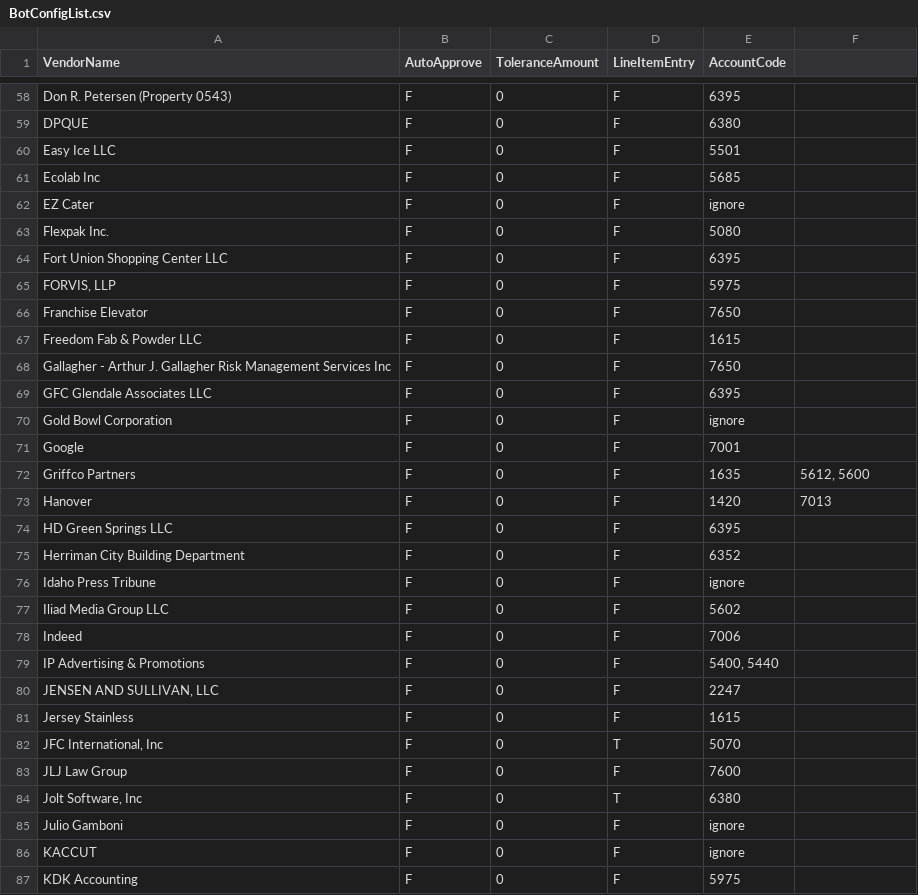
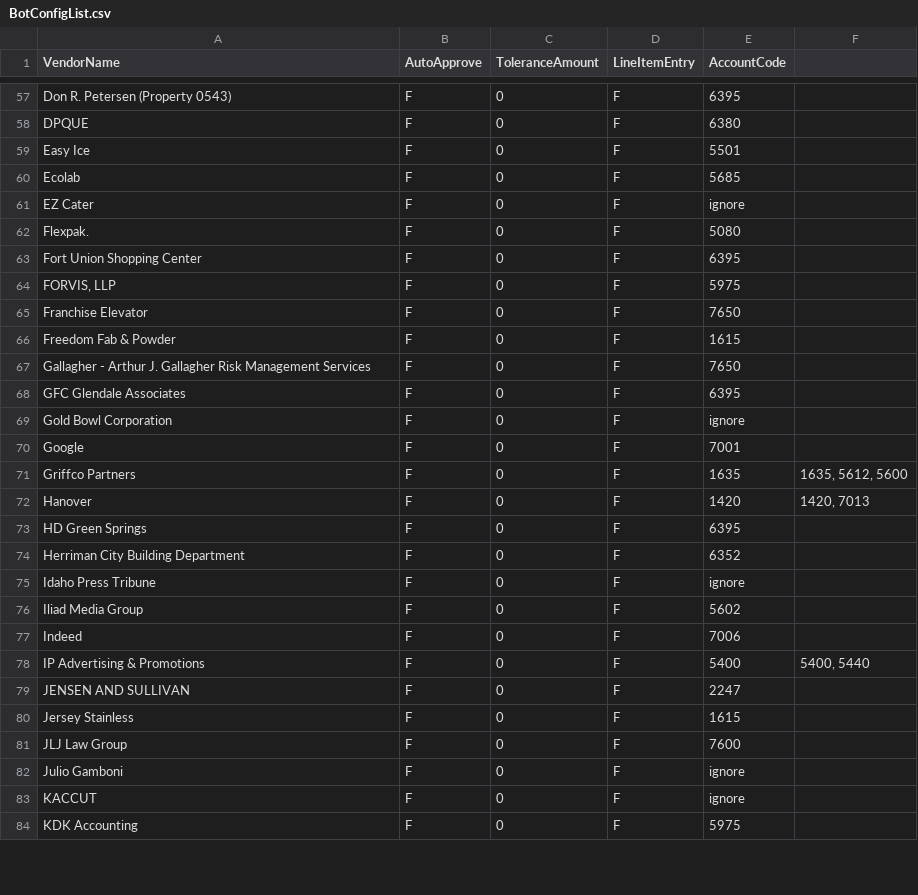
Before and after one commit to corylgriffiths/cupbop_AP_emailInvoices, a CSV file: ConfigFiles/BotConfigList.csv, drawn as a sheet; only a part is shown, gaps mark what is left out; the diff covers the shown part only.

```diff
--- a/ConfigFiles/BotConfigList.csv
+++ b/ConfigFiles/BotConfigList.csv
@@ -59,27 +58,25 @@ Don R. Petersen (Property 0543),F,0,F,6395,
 DPQUE,F,0,F,6380,
-Easy Ice LLC,F,0,F,5501,
-Ecolab Inc,F,0,F,5685,
+Easy Ice,F,0,F,5501,
+Ecolab,F,0,F,5685,
 EZ Cater,F,0,F,ignore,
-Flexpak Inc.,F,0,F,5080,
-Fort Union Shopping Center LLC,F,0,F,6395,
+Flexpak.,F,0,F,5080,
+Fort Union Shopping Center,F,0,F,6395,
 "FORVIS, LLP",F,0,F,5975,
 Franchise Elevator,F,0,F,7650,
-Freedom Fab & Powder LLC,F,0,F,1615,
-Gallagher - Arthur J. Gallagher Risk Management Services Inc,F,0,F,7650,
-GFC Glendale Associates LLC,F,0,F,6395,
+Freedom Fab & Powder,F,0,F,1615,
+Gallagher - Arthur J. Gallagher Risk Management Services,F,0,F,7650,
+GFC Glendale Associates,F,0,F,6395,
 Gold Bowl Corporation,F,0,F,ignore,
 Google,F,0,F,7001,
-Griffco Partners,F,0,F,1635,"5612, 5600"
-Hanover,F,0,F,1420,7013
-HD Green Springs LLC,F,0,F,6395,
+Griffco Partners,F,0,F,1635,"1635, 5612, 5600"
+Hanover,F,0,F,1420,"1420, 7013"
+HD Green Springs,F,0,F,6395,
 Herriman City Building Department,F,0,F,6352,
 Idaho Press Tribune,F,0,F,ignore,
-Iliad Media Group LLC,F,0,F,5602,
+Iliad Media Group,F,0,F,5602,
 Indeed,F,0,F,7006,
-IP Advertising & Promotions,F,0,F,"5400, 5440",
-"JENSEN AND SULLIVAN, LLC",F,0,F,2247,
+IP Advertising & Promotions,F,0,F,5400,"5400, 5440"
+JENSEN AND SULLIVAN,F,0,F,2247,
 Jersey Stainless,F,0,F,1615,
-"JFC International, Inc",F,0,T,5070,
 JLJ Law Group,F,0,F,7600,
-"Jolt Software, Inc",F,0,T,6380,
 Julio Gamboni,F,0,F,ignore,
```
Also changed, not shown: 2 added rows, 7 removed rows, 1 moved row and 33 edited cells elsewhere in this file, 11 other files.
